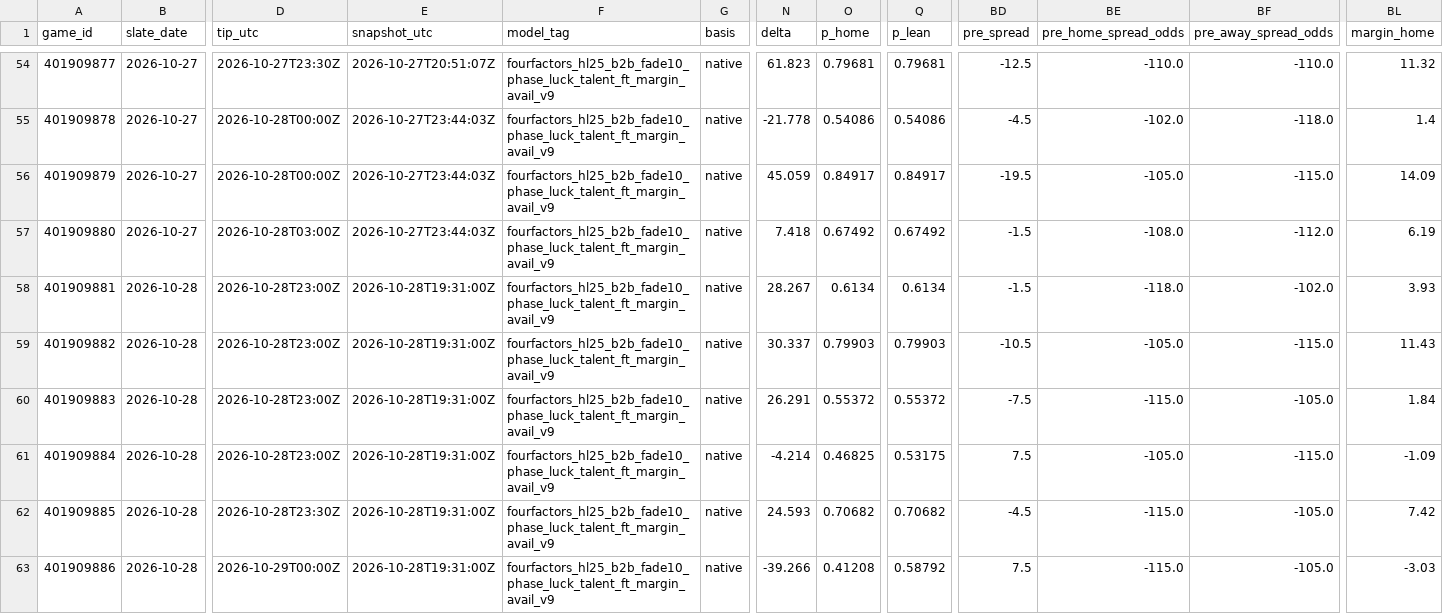
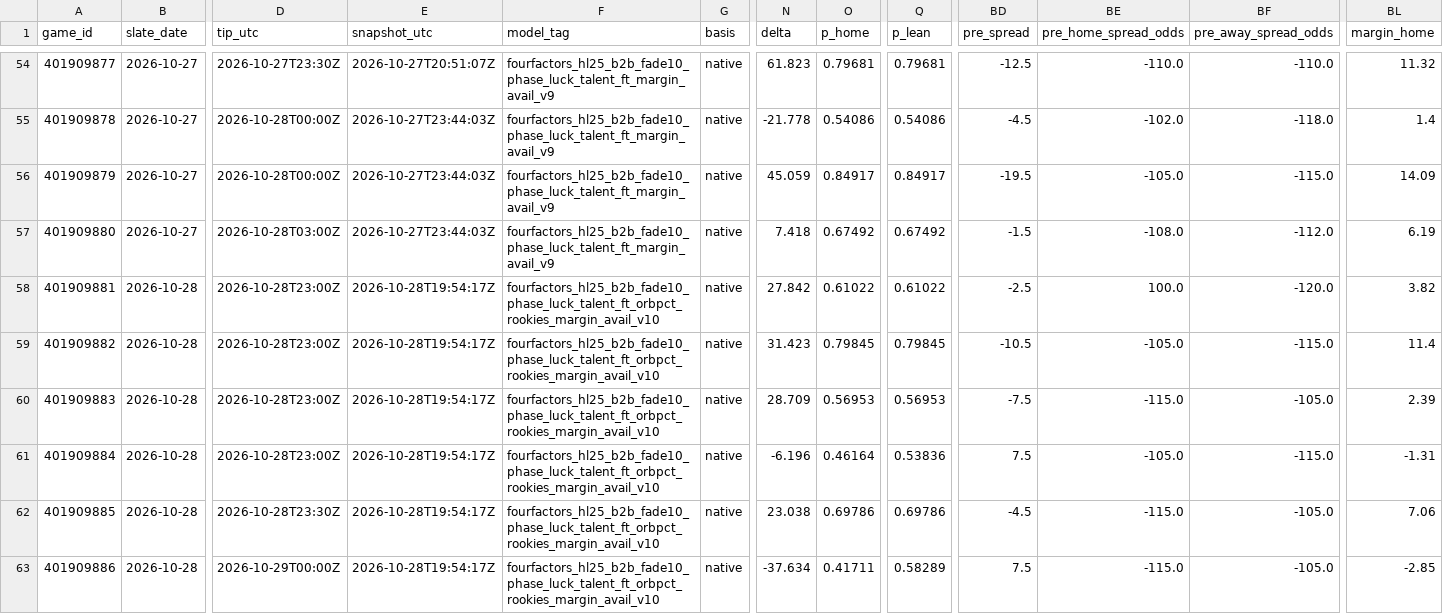
Before and after one commit to Dave356w/nba-matchups, a CSV file: data/nba_ledger.csv, drawn as a sheet; only a part is shown, gaps mark what is left out; the diff covers the shown part only; the diff names each change by its address in the sheet, - before the commit and + after, or states it on an @@ line.

```diff
--- a/data/nba_ledger.csv
+++ b/data/nba_ledger.csv
-E58:E63 (snapshot_utc): 2026-10-28T19:31:00Z
+E58:E63 (snapshot_utc): 2026-10-28T19:54:17Z
-F58:F63 (model_tag): fourfactors_hl25_b2b_fade10_phase_luck_talent_ft_margin_avail_v9
+F58:F63 (model_tag): fourfactors_hl25_b2b_fade10_phase_luck_talent_ft_orbpct_rookies_margin_avail_v10
-N58 (delta): 28.267
+N58 (delta): 27.842
-O58 (p_home): 0.6134
+O58 (p_home): 0.61022
-Q58 (p_lean): 0.6134
+Q58 (p_lean): 0.61022
-BD58 (pre_spread): -1.5
+BD58 (pre_spread): -2.5
-BE58 (pre_home_spread_odds): -118.0
+BE58 (pre_home_spread_odds): 100.0
-BF58 (pre_away_spread_odds): -102.0
+BF58 (pre_away_spread_odds): -120.0
-BL58 (margin_home): 3.93
+BL58 (margin_home): 3.82
-N59 (delta): 30.337
+N59 (delta): 31.423
-O59 (p_home): 0.79903
+O59 (p_home): 0.79845
-Q59 (p_lean): 0.79903
+Q59 (p_lean): 0.79845
-BL59 (margin_home): 11.43
+BL59 (margin_home): 11.4
-N60 (delta): 26.291
+N60 (delta): 28.709
-O60 (p_home): 0.55372
+O60 (p_home): 0.56953
-Q60 (p_lean): 0.55372
+Q60 (p_lean): 0.56953
-BL60 (margin_home): 1.84
+BL60 (margin_home): 2.39
-N61 (delta): -4.214
+N61 (delta): -6.196
-O61 (p_home): 0.46825
+O61 (p_home): 0.46164
-Q61 (p_lean): 0.53175
+Q61 (p_lean): 0.53836
-BL61 (margin_home): -1.09
+BL61 (margin_home): -1.31
-N62 (delta): 24.593
+N62 (delta): 23.038
-O62 (p_home): 0.70682
+O62 (p_home): 0.69786
-Q62 (p_lean): 0.70682
+Q62 (p_lean): 0.69786
-BL62 (margin_home): 7.42
+BL62 (margin_home): 7.06
-N63 (delta): -39.266
+N63 (delta): -37.634
-O63 (p_home): 0.41208
+O63 (p_home): 0.41711
-Q63 (p_lean): 0.58792
+Q63 (p_lean): 0.58289
-BL63 (margin_home): -3.03
+BL63 (margin_home): -2.85
```
Also changed, not shown: 36 edited cells elsewhere in this file, data/nba_injuries.csv, data/nba_sleeper.csv, 1 other file.
